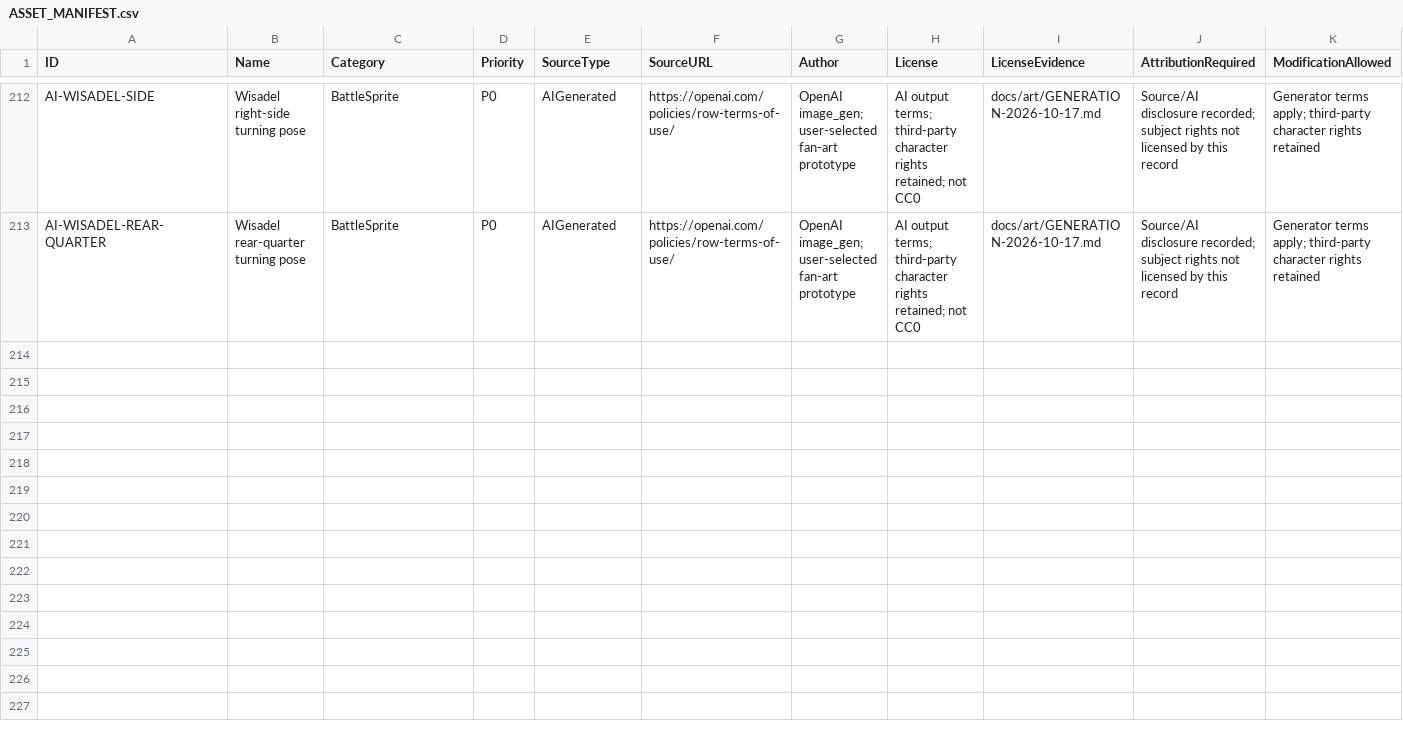
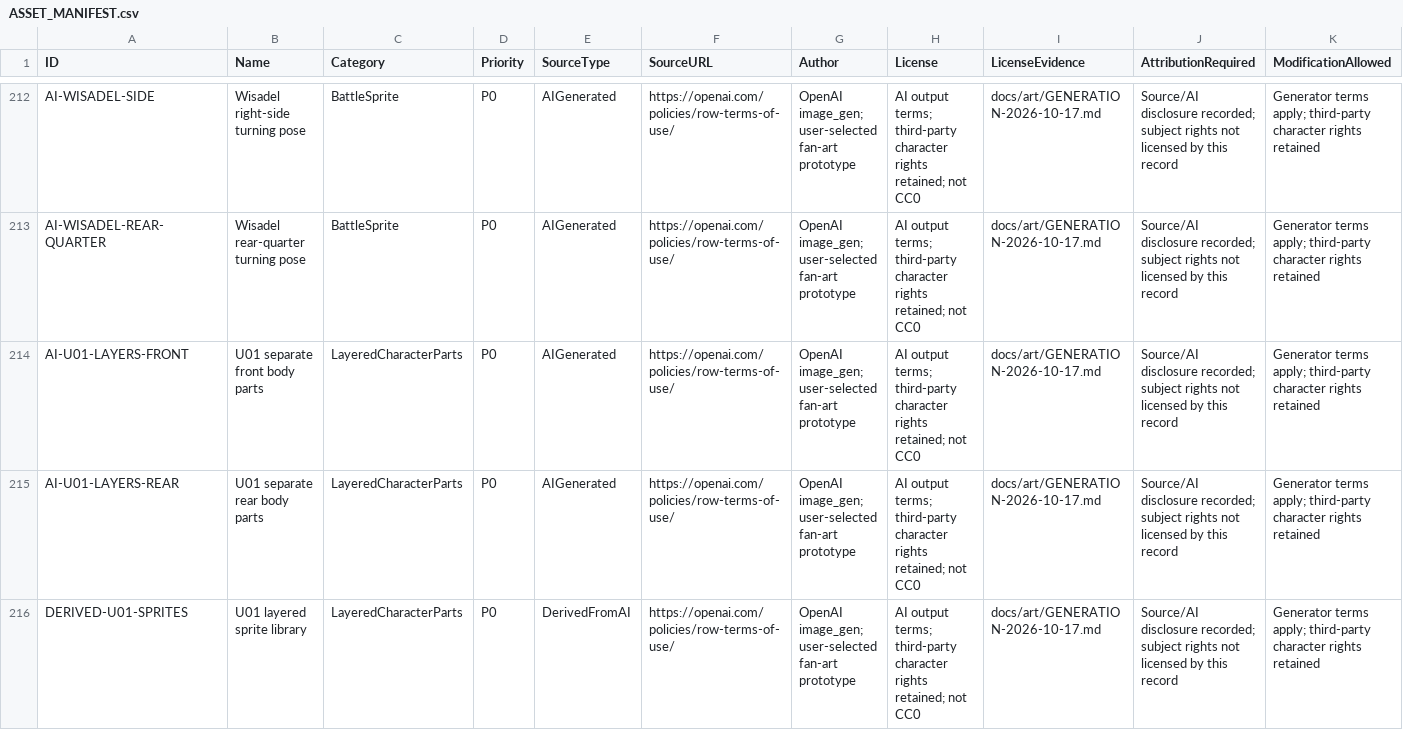
Before and after one commit to Peanora/YesterdayConvoy, a CSV file: docs/art/ASSET_MANIFEST.csv, drawn as a sheet; only a part is shown, gaps mark what is left out; rows hold the shown columns only; the diff names each change by its address in the sheet, - before the commit and + after, or states it on an @@ line.

Commit message:
Author layered biped prefab and interactive animation preview

```diff
--- a/docs/art/ASSET_MANIFEST.csv
+++ b/docs/art/ASSET_MANIFEST.csv
+row 214: AI-U01-LAYERS-FRONT | U01 separate front body parts | LayeredCharacterParts | P0 | AIGenerated | https://openai.com/policies/row-terms-of-use/ | OpenAI image_gen; user-selected fan-art prototype | AI output terms; third-party character rights retained; not CC0 | docs/art/GENERATION-2026-10-17.md | Source/AI disclosure recorded; subject rights not licensed by this record | Generator terms apply; third-party character rights retained
+row 215: AI-U01-LAYERS-REAR | U01 separate rear body parts | LayeredCharacterParts | P0 | AIGenerated | https://openai.com/policies/row-terms-of-use/ | OpenAI image_gen; user-selected fan-art prototype | AI output terms; third-party character rights retained; not CC0 | docs/art/GENERATION-2026-10-17.md | Source/AI disclosure recorded; subject rights not licensed by this record | Generator terms apply; third-party character rights retained
+row 216: DERIVED-U01-SPRITES | U01 layered sprite library | LayeredCharacterParts | P0 | DerivedFromAI | https://openai.com/policies/row-terms-of-use/ | OpenAI image_gen; user-selected fan-art prototype | AI output terms; third-party character rights retained; not CC0 | docs/art/GENERATION-2026-10-17.md | Source/AI disclosure recorded; subject rights not licensed by this record | Generator terms apply; third-party character rights retained
```
Also changed, not shown: 47 other files.
